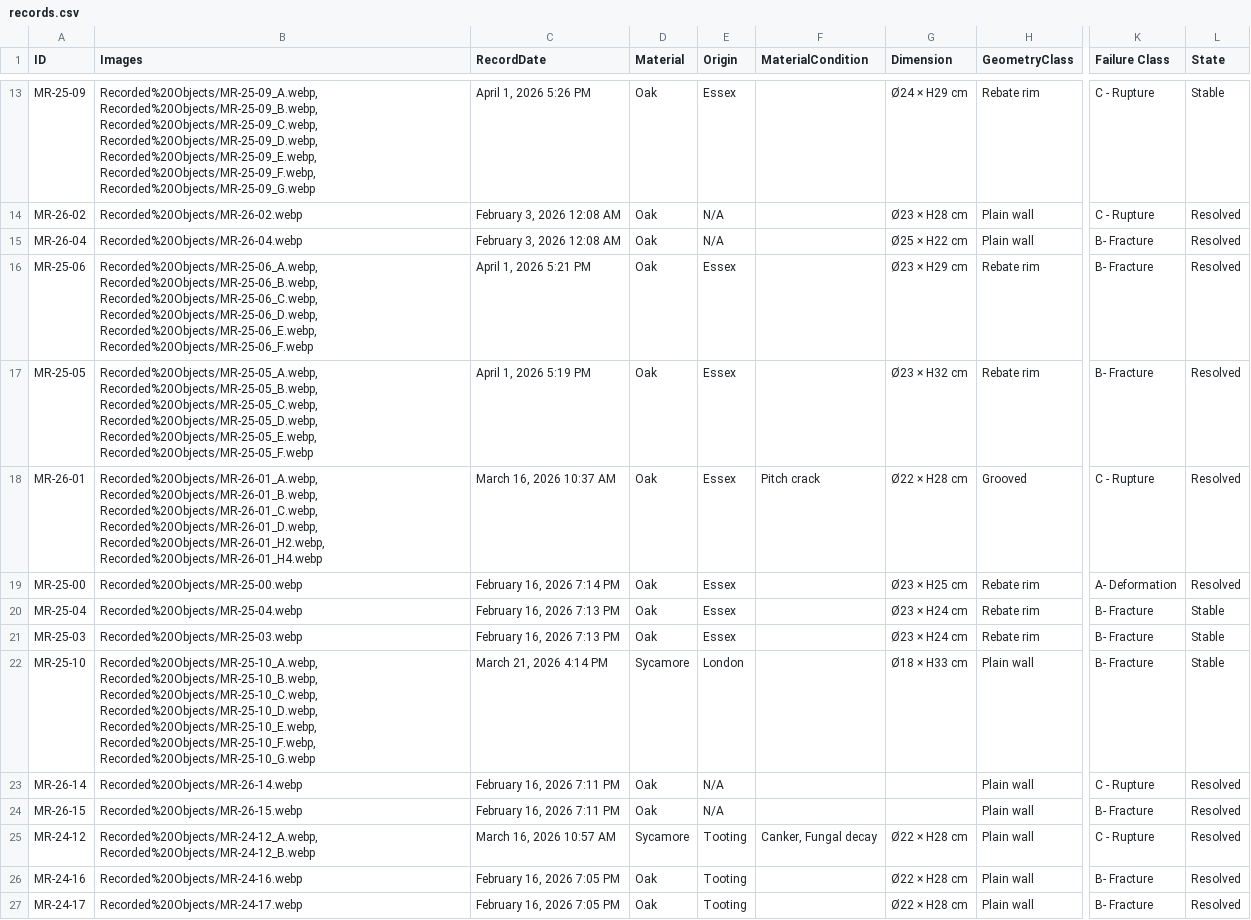
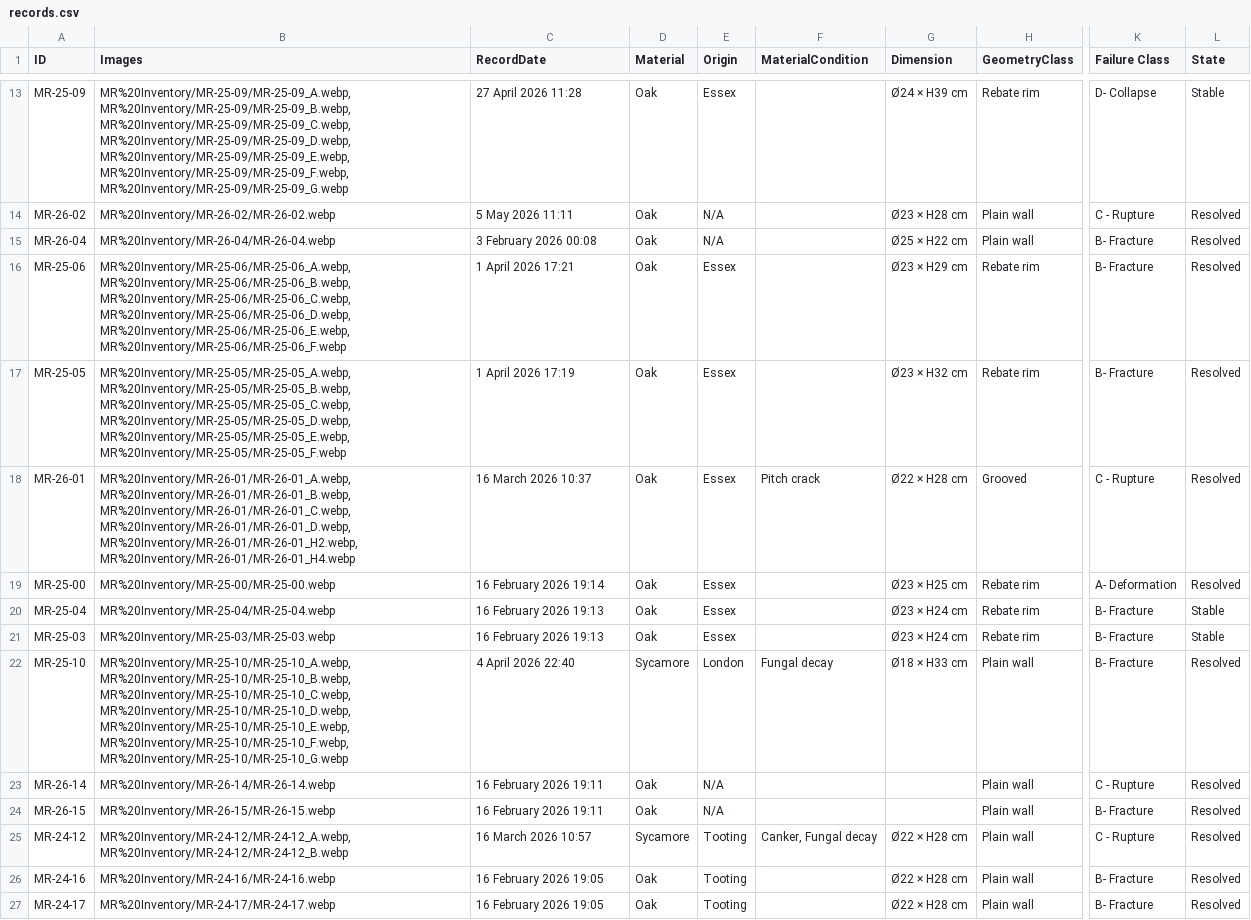
Before and after one commit to studioaprile/studioaprile, a CSV file: data/records.csv, drawn as a sheet; only a part is shown, gaps mark what is left out; the diff covers the shown part only; the diff names each change by its address in the sheet, - before the commit and + after, or states it on an @@ line.

Commit message:
Updated Records

```diff
--- a/data/records.csv
+++ b/data/records.csv
-B13 (Images): Recorded%20Objects/MR-25-09_A.webp, Recorded%20Objects/MR-25-09_B.webp, Recorded%20Objects/MR-25-09_C.webp, Recorded%20Objects/MR-25-09_D.webp, Recorded%20Objects/MR-25-09_E.webp, Recorded%20Objects/MR-25-09_F.webp, Recorded%20Objects/MR-25-09_G.webp
+B13 (Images): MR%20Inventory/MR-25-09/MR-25-09_A.webp, MR%20Inventory/MR-25-09/MR-25-09_B.webp, MR%20Inventory/MR-25-09/MR-25-09_C.webp, MR%20Inventory/MR-25-09/MR-25-09_D.webp, MR%20Inventory/MR-25-09/MR-25-09_E.webp, MR%20Inventory/MR-25-09/MR-25-09_F.webp, MR%20Inventory/MR-25-09/MR-25-09_G.webp
-C13 (RecordDate): April 1, 2026 5:26 PM
+C13 (RecordDate): 27 April 2026 11:28
-G13 (Dimension): Ø24 × H29 cm
+G13 (Dimension): Ø24 × H39 cm
-K13 (Failure Class): C - Rupture
+K13 (Failure Class): D- Collapse
-B14 (Images): Recorded%20Objects/MR-26-02.webp
+B14 (Images): MR%20Inventory/MR-26-02/MR-26-02.webp
-C14 (RecordDate): February 3, 2026 12:08 AM
+C14 (RecordDate): 5 May 2026 11:11
-B15 (Images): Recorded%20Objects/MR-26-04.webp
+B15 (Images): MR%20Inventory/MR-26-04/MR-26-04.webp
-C15 (RecordDate): February 3, 2026 12:08 AM
+C15 (RecordDate): 3 February 2026 00:08
-B16 (Images): Recorded%20Objects/MR-25-06_A.webp, Recorded%20Objects/MR-25-06_B.webp, Recorded%20Objects/MR-25-06_C.webp, Recorded%20Objects/MR-25-06_D.webp, Recorded%20Objects/MR-25-06_E.webp, Recorded%20Objects/MR-25-06_F.webp
+B16 (Images): MR%20Inventory/MR-25-06/MR-25-06_A.webp, MR%20Inventory/MR-25-06/MR-25-06_B.webp, MR%20Inventory/MR-25-06/MR-25-06_C.webp, MR%20Inventory/MR-25-06/MR-25-06_D.webp, MR%20Inventory/MR-25-06/MR-25-06_E.webp, MR%20Inventory/MR-25-06/MR-25-06_F.webp
-C16 (RecordDate): April 1, 2026 5:21 PM
+C16 (RecordDate): 1 April 2026 17:21
-B17 (Images): Recorded%20Objects/MR-25-05_A.webp, Recorded%20Objects/MR-25-05_B.webp, Recorded%20Objects/MR-25-05_C.webp, Recorded%20Objects/MR-25-05_D.webp, Recorded%20Objects/MR-25-05_E.webp, Recorded%20Objects/MR-25-05_F.webp
+B17 (Images): MR%20Inventory/MR-25-05/MR-25-05_A.webp, MR%20Inventory/MR-25-05/MR-25-05_B.webp, MR%20Inventory/MR-25-05/MR-25-05_C.webp, MR%20Inventory/MR-25-05/MR-25-05_D.webp, MR%20Inventory/MR-25-05/MR-25-05_E.webp, MR%20Inventory/MR-25-05/MR-25-05_F.webp
-C17 (RecordDate): April 1, 2026 5:19 PM
+C17 (RecordDate): 1 April 2026 17:19
-B18 (Images): Recorded%20Objects/MR-26-01_A.webp, Recorded%20Objects/MR-26-01_B.webp, Recorded%20Objects/MR-26-01_C.webp, Recorded%20Objects/MR-26-01_D.webp, Recorded%20Objects/MR-26-01_H2.webp, Recorded%20Objects/MR-26-01_H4.webp
+B18 (Images): MR%20Inventory/MR-26-01/MR-26-01_A.webp, MR%20Inventory/MR-26-01/MR-26-01_B.webp, MR%20Inventory/MR-26-01/MR-26-01_C.webp, MR%20Inventory/MR-26-01/MR-26-01_D.webp, MR%20Inventory/MR-26-01/MR-26-01_H2.webp, MR%20Inventory/MR-26-01/MR-26-01_H4.webp
-C18 (RecordDate): March 16, 2026 10:37 AM
+C18 (RecordDate): 16 March 2026 10:37
-B19 (Images): Recorded%20Objects/MR-25-00.webp
+B19 (Images): MR%20Inventory/MR-25-00/MR-25-00.webp
-C19 (RecordDate): February 16, 2026 7:14 PM
+C19 (RecordDate): 16 February 2026 19:14
-B20 (Images): Recorded%20Objects/MR-25-04.webp
+B20 (Images): MR%20Inventory/MR-25-04/MR-25-04.webp
-C20:C21 (RecordDate): February 16, 2026 7:13 PM
+C20:C21 (RecordDate): 16 February 2026 19:13
-B21 (Images): Recorded%20Objects/MR-25-03.webp
+B21 (Images): MR%20Inventory/MR-25-03/MR-25-03.webp
-B22 (Images): Recorded%20Objects/MR-25-10_A.webp, Recorded%20Objects/MR-25-10_B.webp, Recorded%20Objects/MR-25-10_C.webp, Recorded%20Objects/MR-25-10_D.webp, Recorded%20Objects/MR-25-10_E.webp, Recorded%20Objects/MR-25-10_F.webp, Recorded%20Objects/MR-25-10_G.webp
+B22 (Images): MR%20Inventory/MR-25-10/MR-25-10_A.webp, MR%20Inventory/MR-25-10/MR-25-10_B.webp, MR%20Inventory/MR-25-10/MR-25-10_C.webp, MR%20Inventory/MR-25-10/MR-25-10_D.webp, MR%20Inventory/MR-25-10/MR-25-10_E.webp, MR%20Inventory/MR-25-10/MR-25-10_F.webp, MR%20Inventory/MR-25-10/MR-25-10_G.webp
-C22 (RecordDate): March 21, 2026 4:14 PM
+C22 (RecordDate): 4 April 2026 22:40
-F22 (MaterialCondition): (empty)
+F22 (MaterialCondition): Fungal decay
-L22 (State): Stable
+L22 (State): Resolved
-B23 (Images): Recorded%20Objects/MR-26-14.webp
+B23 (Images): MR%20Inventory/MR-26-14/MR-26-14.webp
-C23:C24 (RecordDate): February 16, 2026 7:11 PM
+C23:C24 (RecordDate): 16 February 2026 19:11
-B24 (Images): Recorded%20Objects/MR-26-15.webp
+B24 (Images): MR%20Inventory/MR-26-15/MR-26-15.webp
-B25 (Images): Recorded%20Objects/MR-24-12_A.webp, Recorded%20Objects/MR-24-12_B.webp
+B25 (Images): MR%20Inventory/MR-24-12/MR-24-12_A.webp, MR%20Inventory/MR-24-12/MR-24-12_B.webp
-C25 (RecordDate): March 16, 2026 10:57 AM
+C25 (RecordDate): 16 March 2026 10:57
-B26 (Images): Recorded%20Objects/MR-24-16.webp
+B26 (Images): MR%20Inventory/MR-24-16/MR-24-16.webp
-C26:C27 (RecordDate): February 16, 2026 7:05 PM
+C26:C27 (RecordDate): 16 February 2026 19:05
-B27 (Images): Recorded%20Objects/MR-24-17.webp
+B27 (Images): MR%20Inventory/MR-24-17/MR-24-17.webp
```
Also changed, not shown: 2 added rows and 68 edited cells elsewhere in this file, 18 other files.
